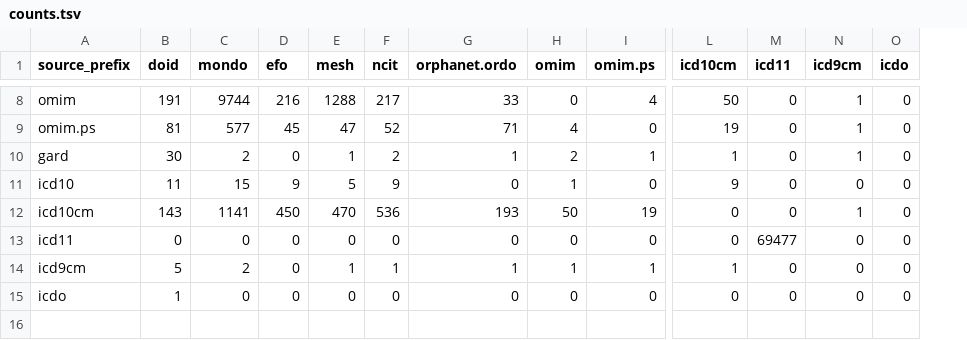
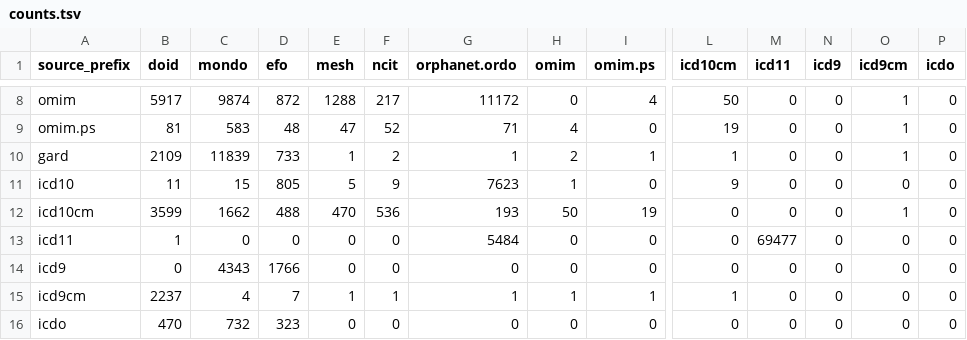
Before and after one commit to biopragmatics/semra, a TSV file: scripts/counts.tsv, drawn as a sheet; only a part is shown, gaps mark what is left out; addresses are those after the commit; rows hold the shown columns only; the diff covers the shown part only; the diff names each change by its address in the sheet, - before the commit and + after, or states it on an @@ line.

```diff
--- a/scripts/counts.tsv
+++ b/scripts/counts.tsv
+column N (icd9), rows 8-13: all 0; rows 15-16: 0 | 0
-B8 (doid): 191
+B8 (doid): 5917
-C8 (mondo): 9744
+C8 (mondo): 9874
-D8 (efo): 216
+D8 (efo): 872
-G8 (orphanet.ordo): 33
+G8 (orphanet.ordo): 11172
-C9 (mondo): 577
+C9 (mondo): 583
-D9 (efo): 45
+D9 (efo): 48
-B10 (doid): 30
+B10 (doid): 2109
-C10 (mondo): 2
+C10 (mondo): 11839
-D10 (efo): 0
+D10 (efo): 733
-D11 (efo): 9
+D11 (efo): 805
-G11 (orphanet.ordo): 0
+G11 (orphanet.ordo): 7623
-B12 (doid): 143
+B12 (doid): 3599
-C12 (mondo): 1141
+C12 (mondo): 1662
-D12 (efo): 450
+D12 (efo): 488
-B13 (doid): 0
+B13 (doid): 1
-G13 (orphanet.ordo): 0
+G13 (orphanet.ordo): 5484
+row 14: icd9 | 0 | 4343 | 1766 | 0 | 0 | 0 | 0 | 0 | 0 | 0 | 0 | 0 | 0
-B15 (doid): 5
+B15 (doid): 2237
-C15 (mondo): 2
+C15 (mondo): 4
-D15 (efo): 0
+D15 (efo): 7
-B16 (doid): 1
+B16 (doid): 470
-C16 (mondo): 0
+C16 (mondo): 732
-D16 (efo): 0
+D16 (efo): 323
```
Also changed, not shown: 28 edited cells elsewhere in this file, 6 other files.
